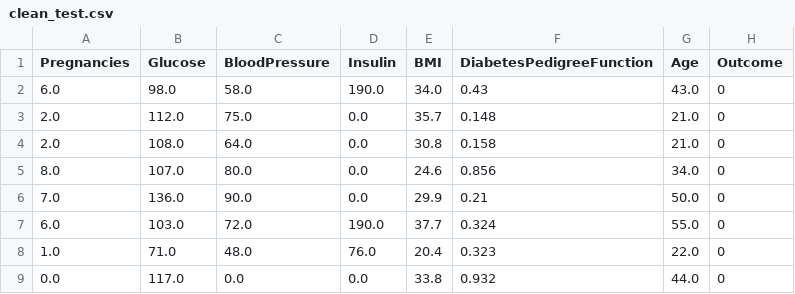
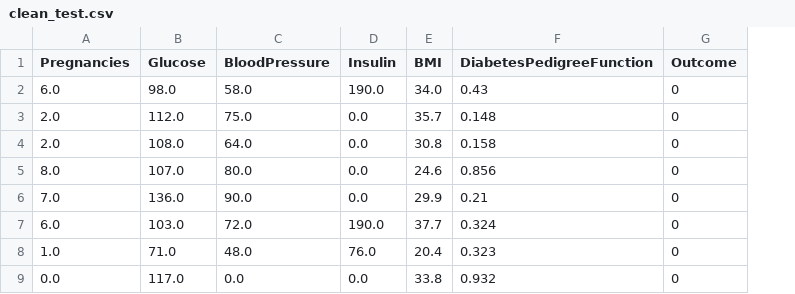
Before and after one commit to Anaberen/machine-learning-python-template-Ana-Beren, a CSV file: data/processed/clean_test.csv, drawn as a sheet; only a part is shown; the diff names each change by its address in the sheet, - before the commit and + after, or states it on an @@ line.

```diff
--- a/data/processed/clean_test.csv
+++ b/data/processed/clean_test.csv
-column G (Age), rows 2-9: 43.0 | 21.0 | 21.0 | 34.0 | 50.0 | 55.0 | 22.0 | 44.0
```
Also changed, not shown: data/processed/clean_train.csv, 2 other files.
